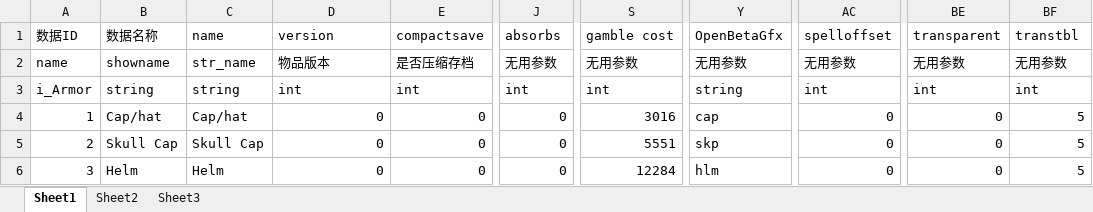
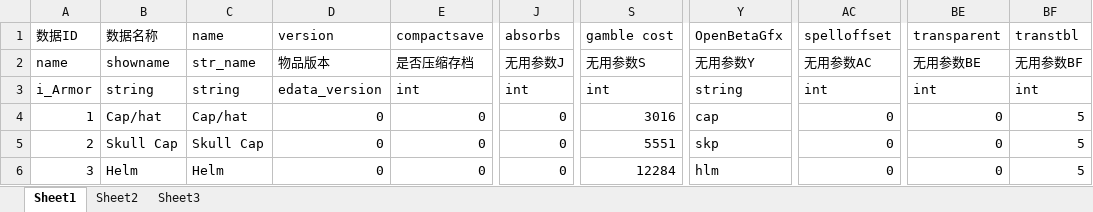
Before and after one commit to zpcpi/DiabloII_data, an Excel workbook: excel/data_excel/Armor.xlsx, sheet Sheet1, drawn as a sheet; only a part is shown, gaps mark what is left out; values as stored, in another font and other column widths than the file's, no borders; conditional formats not drawn; the diff names each change by its address in the sheet, - before the commit and + after, or states it on an @@ line.

Commit message:
Armor.xlsx数据内容更新

```diff
--- a/excel/data_excel/Armor.xlsx (sheet Sheet1)
+++ b/excel/data_excel/Armor.xlsx (sheet Sheet1)
-J2 (absorbs): 无用参数
+J2 (absorbs): 无用参数J
-S2 (gamble cost): 无用参数
+S2 (gamble cost): 无用参数S
-Y2 (OpenBetaGfx): 无用参数
+Y2 (OpenBetaGfx): 无用参数Y
-AC2 (spelloffset): 无用参数
+AC2 (spelloffset): 无用参数AC
-BE2 (transparent): 无用参数
+BE2 (transparent): 无用参数BE
-BF2 (transtbl): 无用参数
+BF2 (transtbl): 无用参数BF
-D3 (version): int
+D3 (version): edata_version
```
Also changed, not shown: excel/data_excel/defult.xlsx, 4 other files.
